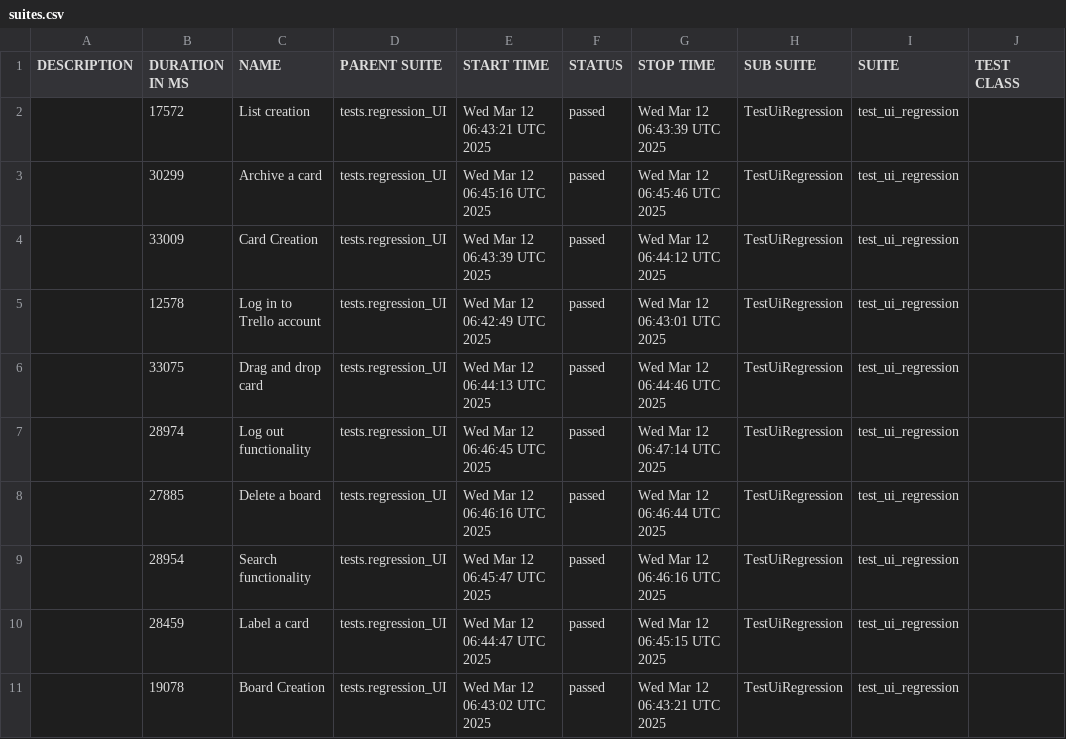
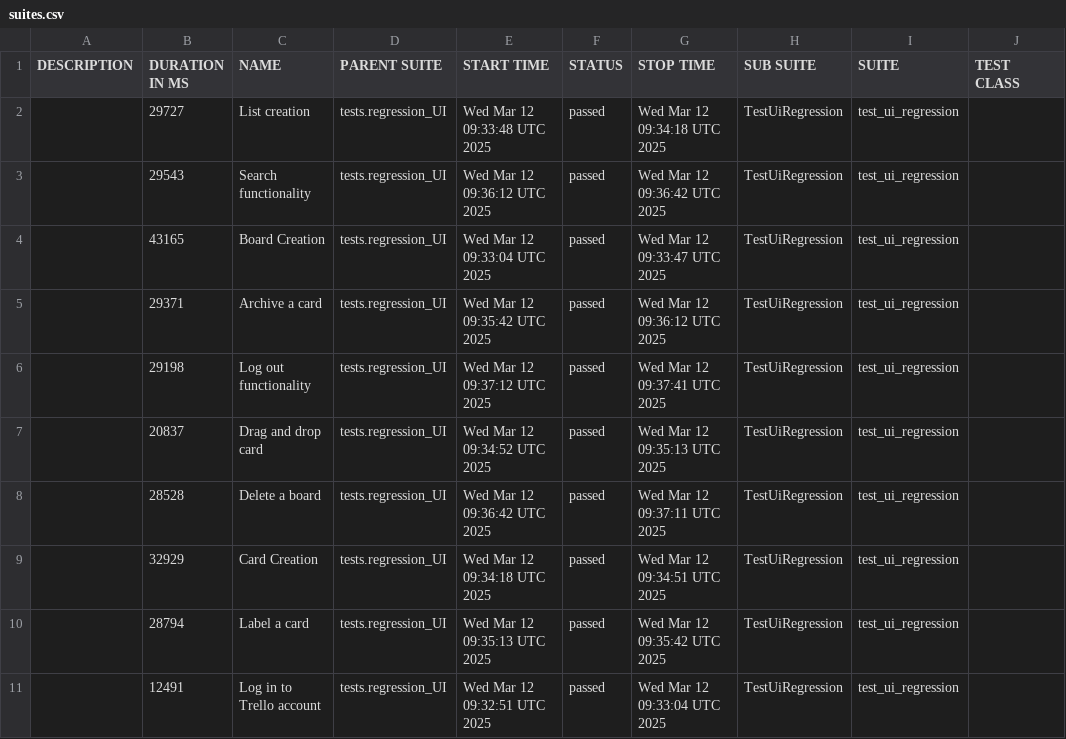
Before and after one commit to vkqapro/pythonPlaywright, a CSV file: data/suites.csv, drawn as a sheet; only a part is shown; the diff names each change by its address in the sheet, - before the commit and + after, or states it on an @@ line.

```diff
--- a/data/suites.csv
+++ b/data/suites.csv
-B2 (DURATION IN MS): 17572
+B2 (DURATION IN MS): 29727
-E2 (START TIME): Wed Mar 12 06:43:21 UTC 2025
+E2 (START TIME): Wed Mar 12 09:33:48 UTC 2025
-G2 (STOP TIME): Wed Mar 12 06:43:39 UTC 2025
+G2 (STOP TIME): Wed Mar 12 09:34:18 UTC 2025
-B3 (DURATION IN MS): 30299
+B3 (DURATION IN MS): 29543
-C3 (NAME): Archive a card
+C3 (NAME): Search functionality
-E3 (START TIME): Wed Mar 12 06:45:16 UTC 2025
+E3 (START TIME): Wed Mar 12 09:36:12 UTC 2025
-G3 (STOP TIME): Wed Mar 12 06:45:46 UTC 2025
+G3 (STOP TIME): Wed Mar 12 09:36:42 UTC 2025
-B4 (DURATION IN MS): 33009
+B4 (DURATION IN MS): 43165
-C4 (NAME): Card Creation
+C4 (NAME): Board Creation
-E4 (START TIME): Wed Mar 12 06:43:39 UTC 2025
+E4 (START TIME): Wed Mar 12 09:33:04 UTC 2025
-G4 (STOP TIME): Wed Mar 12 06:44:12 UTC 2025
+G4 (STOP TIME): Wed Mar 12 09:33:47 UTC 2025
-B5 (DURATION IN MS): 12578
+B5 (DURATION IN MS): 29371
-C5 (NAME): Log in to Trello account
+C5 (NAME): Archive a card
-E5 (START TIME): Wed Mar 12 06:42:49 UTC 2025
+E5 (START TIME): Wed Mar 12 09:35:42 UTC 2025
-G5 (STOP TIME): Wed Mar 12 06:43:01 UTC 2025
+G5 (STOP TIME): Wed Mar 12 09:36:12 UTC 2025
-B6 (DURATION IN MS): 33075
+B6 (DURATION IN MS): 29198
-C6 (NAME): Drag and drop card
+C6 (NAME): Log out functionality
-E6 (START TIME): Wed Mar 12 06:44:13 UTC 2025
+E6 (START TIME): Wed Mar 12 09:37:12 UTC 2025
-G6 (STOP TIME): Wed Mar 12 06:44:46 UTC 2025
+G6 (STOP TIME): Wed Mar 12 09:37:41 UTC 2025
-B7 (DURATION IN MS): 28974
+B7 (DURATION IN MS): 20837
-C7 (NAME): Log out functionality
+C7 (NAME): Drag and drop card
-E7 (START TIME): Wed Mar 12 06:46:45 UTC 2025
+E7 (START TIME): Wed Mar 12 09:34:52 UTC 2025
-G7 (STOP TIME): Wed Mar 12 06:47:14 UTC 2025
+G7 (STOP TIME): Wed Mar 12 09:35:13 UTC 2025
-B8 (DURATION IN MS): 27885
+B8 (DURATION IN MS): 28528
-E8 (START TIME): Wed Mar 12 06:46:16 UTC 2025
+E8 (START TIME): Wed Mar 12 09:36:42 UTC 2025
-G8 (STOP TIME): Wed Mar 12 06:46:44 UTC 2025
+G8 (STOP TIME): Wed Mar 12 09:37:11 UTC 2025
-B9 (DURATION IN MS): 28954
+B9 (DURATION IN MS): 32929
-C9 (NAME): Search functionality
+C9 (NAME): Card Creation
-E9 (START TIME): Wed Mar 12 06:45:47 UTC 2025
+E9 (START TIME): Wed Mar 12 09:34:18 UTC 2025
-G9 (STOP TIME): Wed Mar 12 06:46:16 UTC 2025
+G9 (STOP TIME): Wed Mar 12 09:34:51 UTC 2025
-B10 (DURATION IN MS): 28459
+B10 (DURATION IN MS): 28794
-E10 (START TIME): Wed Mar 12 06:44:47 UTC 2025
+E10 (START TIME): Wed Mar 12 09:35:13 UTC 2025
-G10 (STOP TIME): Wed Mar 12 06:45:15 UTC 2025
+G10 (STOP TIME): Wed Mar 12 09:35:42 UTC 2025
-B11 (DURATION IN MS): 19078
+B11 (DURATION IN MS): 12491
-C11 (NAME): Board Creation
+C11 (NAME): Log in to Trello account
-E11 (START TIME): Wed Mar 12 06:43:02 UTC 2025
+E11 (START TIME): Wed Mar 12 09:32:51 UTC 2025
-G11 (STOP TIME): Wed Mar 12 06:43:21 UTC 2025
+G11 (STOP TIME): Wed Mar 12 09:33:04 UTC 2025
```
Also changed, not shown: 48 other files.
